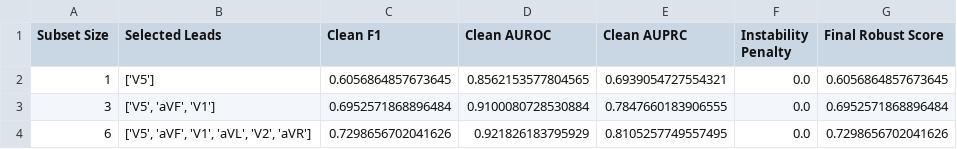
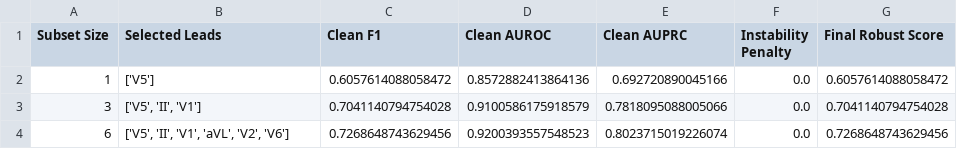
Before and after one commit to buiswrld/ecg-leads, a CSV file: results/experiment3/clean_greedy_selection.csv, drawn as a sheet.

Commit message:
Results for experiment 3

```diff
--- a/results/experiment3/clean_greedy_selection.csv
+++ b/results/experiment3/clean_greedy_selection.csv
@@ -1,4 +1,4 @@
 Subset Size,Selected Leads,Clean F1,Clean AUROC,Clean AUPRC,Instability Penalty,Final Robust Score
-1,['V5'],0.6056864857673645,0.8562153577804565,0.6939054727554321,0.0,0.6056864857673645
-3,"['V5', 'aVF', 'V1']",0.6952571868896484,0.9100080728530884,0.7847660183906555,0.0,0.6952571868896484
-6,"['V5', 'aVF', 'V1', 'aVL', 'V2', 'aVR']",0.7298656702041626,0.921826183795929,0.8105257749557495,0.0,0.7298656702041626
+1,['V5'],0.6057614088058472,0.8572882413864136,0.692720890045166,0.0,0.6057614088058472
+3,"['V5', 'II', 'V1']",0.7041140794754028,0.9100586175918579,0.7818095088005066,0.0,0.7041140794754028
+6,"['V5', 'II', 'V1', 'aVL', 'V2', 'V6']",0.7268648743629456,0.9200393557548523,0.8023715019226074,0.0,0.7268648743629456
```
Also changed, not shown: 7 other files.
